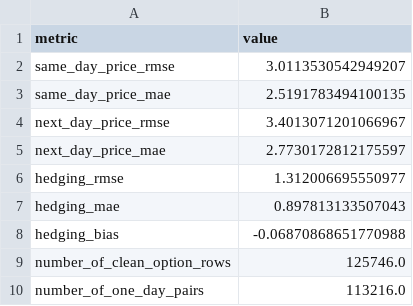
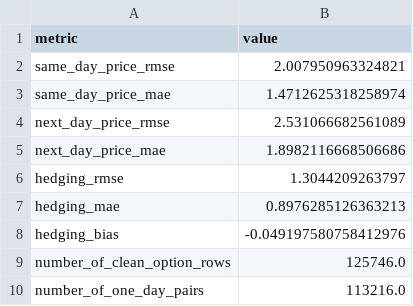
Before and after one commit to cxliuvictor/Exposition-to-NDEs, a CSV file: Codes/BS-IVF/bs_ivf_outputs/summary.csv, drawn as a sheet.

```diff
--- a/Codes/BS-IVF/bs_ivf_outputs/summary.csv
+++ b/Codes/BS-IVF/bs_ivf_outputs/summary.csv
@@ -1,9 +1,9 @@
 metric,value
-same_day_price_rmse,3.0113530542949207
-same_day_price_mae,2.5191783494100135
-next_day_price_rmse,3.4013071201066967
-next_day_price_mae,2.7730172812175597
-hedging_rmse,1.312006695550977
-hedging_mae,0.897813133507043
-hedging_bias,-0.06870868651770988
+same_day_price_rmse,2.007950963324821
+same_day_price_mae,1.4712625318258974
+next_day_price_rmse,2.531066682561089
+next_day_price_mae,1.8982116668506686
+hedging_rmse,1.3044209263797
+hedging_mae,0.8976285126363213
+hedging_bias,-0.049197580758412976
 number_of_clean_option_rows,125746.0
```
Also changed, not shown: 3 other files.
